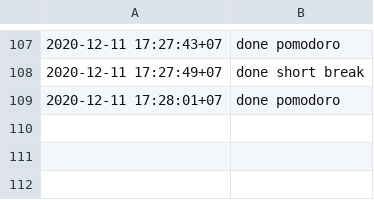
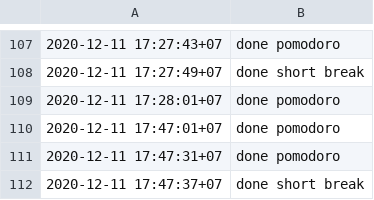
Before and after one commit to andreancnstn/pomodoro, a CSV file: log.csv, drawn as a sheet; only a part is shown, gaps mark what is left out.

```diff
--- a/log.csv
+++ b/log.csv
@@ -109 +109,4 @@
 2020-12-11 17:28:01+07, done pomodoro
+2020-12-11 17:47:01+07, done pomodoro
+2020-12-11 17:47:31+07, done pomodoro
+2020-12-11 17:47:37+07, done short break
```
Also changed, not shown: 2 other files.
